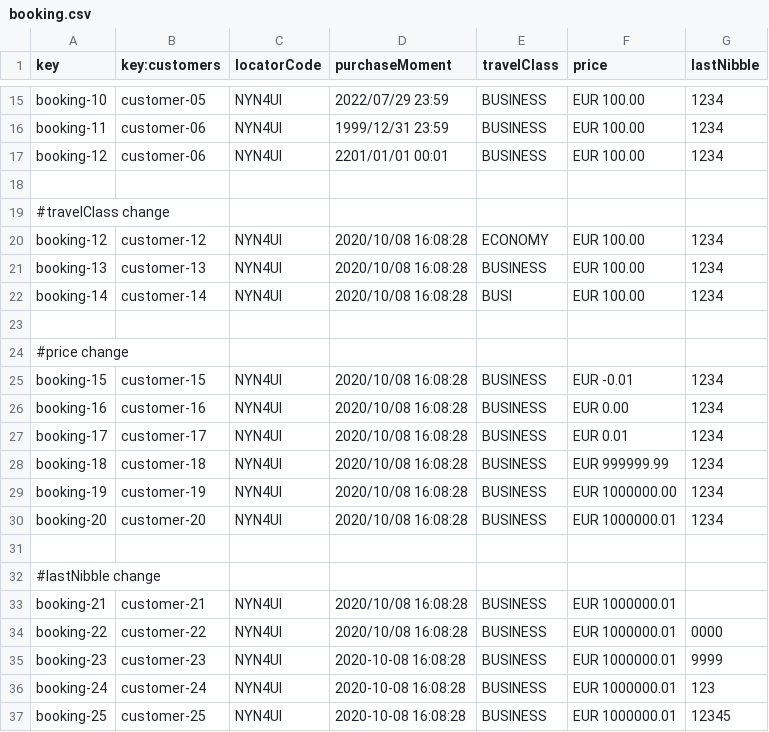
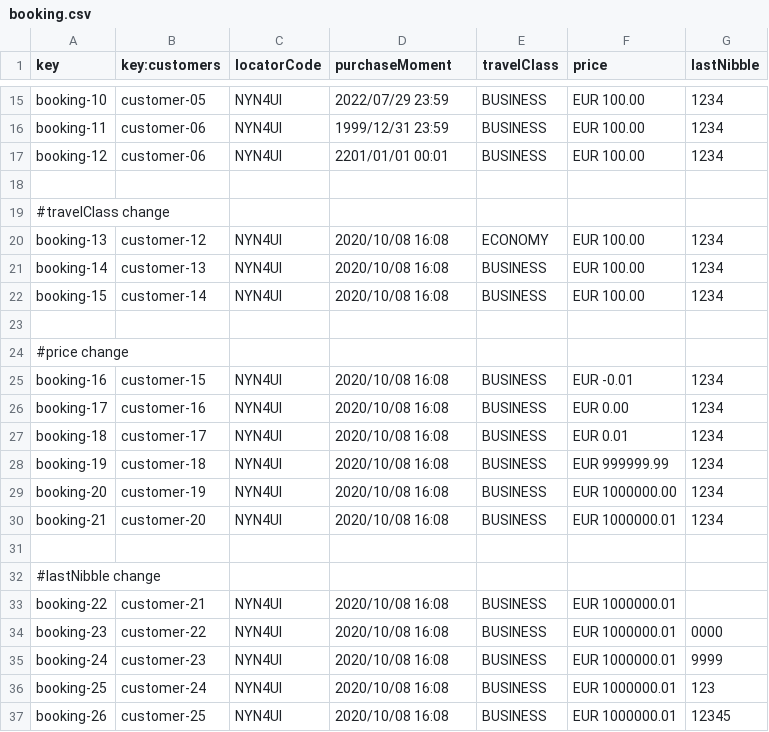
Before and after one commit to DP2-C1-049/D04, a CSV file: src/main/resources/WEB-INF/data/sample/booking.csv, drawn as a sheet; only a part is shown, gaps mark what is left out; the diff covers the shown part only.

Commit message:
Some sample data fixes

```diff
--- a/src/main/resources/WEB-INF/data/sample/booking.csv
+++ b/src/main/resources/WEB-INF/data/sample/booking.csv
@@ -19,19 +19,19 @@ booking-12,customer-06,NYN4UI,2201/01/01 00:01,BUSINESS,EUR 100.00,1234
 #travelClass change
-booking-12,customer-12,NYN4UI,2020/10/08 16:08:28,ECONOMY,EUR 100.00,1234
-booking-13,customer-13,NYN4UI,2020/10/08 16:08:28,BUSINESS,EUR 100.00,1234
-booking-14,customer-14,NYN4UI,2020/10/08 16:08:28,BUSI,EUR 100.00,1234
+booking-13,customer-12,NYN4UI,2020/10/08 16:08,ECONOMY,EUR 100.00,1234
+booking-14,customer-13,NYN4UI,2020/10/08 16:08,BUSINESS,EUR 100.00,1234
+booking-15,customer-14,NYN4UI,2020/10/08 16:08,BUSINESS,EUR 100.00,1234
 
 #price change
-booking-15,customer-15,NYN4UI,2020/10/08 16:08:28,BUSINESS,EUR -0.01,1234
-booking-16,customer-16,NYN4UI,2020/10/08 16:08:28,BUSINESS,EUR 0.00,1234
-booking-17,customer-17,NYN4UI,2020/10/08 16:08:28,BUSINESS,EUR 0.01,1234
-booking-18,customer-18,NYN4UI,2020/10/08 16:08:28,BUSINESS,EUR 999999.99,1234
-booking-19,customer-19,NYN4UI,2020/10/08 16:08:28,BUSINESS,EUR 1000000.00,1234
-booking-20,customer-20,NYN4UI,2020/10/08 16:08:28,BUSINESS,EUR 1000000.01,1234
+booking-16,customer-15,NYN4UI,2020/10/08 16:08,BUSINESS,EUR -0.01,1234
+booking-17,customer-16,NYN4UI,2020/10/08 16:08,BUSINESS,EUR 0.00,1234
+booking-18,customer-17,NYN4UI,2020/10/08 16:08,BUSINESS,EUR 0.01,1234
+booking-19,customer-18,NYN4UI,2020/10/08 16:08,BUSINESS,EUR 999999.99,1234
+booking-20,customer-19,NYN4UI,2020/10/08 16:08,BUSINESS,EUR 1000000.00,1234
+booking-21,customer-20,NYN4UI,2020/10/08 16:08,BUSINESS,EUR 1000000.01,1234
 
 #lastNibble change
-booking-21,customer-21,NYN4UI,2020/10/08 16:08:28,BUSINESS,EUR 1000000.01,
-booking-22,customer-22,NYN4UI,2020/10/08 16:08:28,BUSINESS,EUR 1000000.01,0000
-booking-23,customer-23,NYN4UI,2020-10-08 16:08:28,BUSINESS,EUR 1000000.01,9999
-booking-24,customer-24,NYN4UI,2020-10-08 16:08:28,BUSINESS,EUR 1000000.01,123
-booking-25,customer-25,NYN4UI,2020-10-08 16:08:28,BUSINESS,EUR 1000000.01,12345
+booking-22,customer-21,NYN4UI,2020/10/08 16:08,BUSINESS,EUR 1000000.01,
+booking-23,customer-22,NYN4UI,2020/10/08 16:08,BUSINESS,EUR 1000000.01,0000
+booking-24,customer-23,NYN4UI,2020/10/08 16:08,BUSINESS,EUR 1000000.01,9999
+booking-25,customer-24,NYN4UI,2020/10/08 16:08,BUSINESS,EUR 1000000.01,123
+booking-26,customer-25,NYN4UI,2020/10/08 16:08,BUSINESS,EUR 1000000.01,12345
```
Also changed, not shown: 6 edited cells elsewhere in this file, src/main/resources/WEB-INF/data/sample/airline.csv, src/main/resources/WEB-INF/data/sample/customers.csv, 10 other files.
